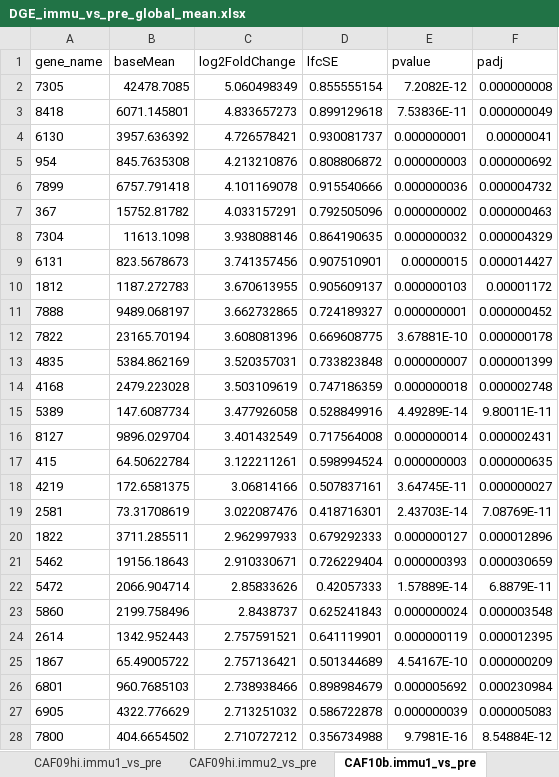
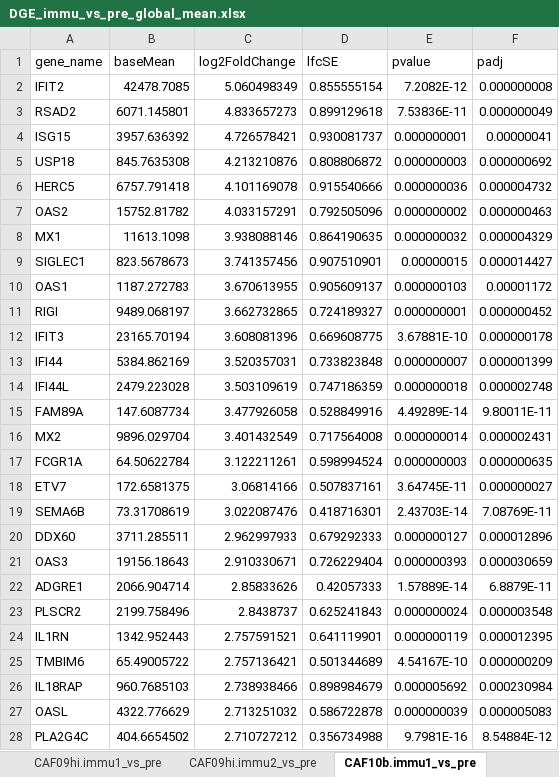
Before and after one commit to INFIMM-Bioinformatics/TB-PAXGENE, an Excel workbook: data/DElist/DGE_immu_vs_pre_global_mean.xlsx, sheet CAF10b.immu1_vs_pre, drawn as a sheet; only a part is shown; values as stored, in another font and other column widths than the file's, no borders; the diff covers the shown part only; the diff names each change by its address in the sheet, - before the commit and + after, or states it on an @@ line.

```diff
--- a/data/DElist/DGE_immu_vs_pre_global_mean.xlsx (sheet CAF10b.immu1_vs_pre)
+++ b/data/DElist/DGE_immu_vs_pre_global_mean.xlsx (sheet CAF10b.immu1_vs_pre)
-A2 (gene_name): 7305
+A2 (gene_name): IFIT2
-A3 (gene_name): 8418
+A3 (gene_name): RSAD2
-A4 (gene_name): 6130
+A4 (gene_name): ISG15
-A5 (gene_name): 954
+A5 (gene_name): USP18
-A6 (gene_name): 7899
+A6 (gene_name): HERC5
-A7 (gene_name): 367
+A7 (gene_name): OAS2
-A8 (gene_name): 7304
+A8 (gene_name): MX1
-A9 (gene_name): 6131
+A9 (gene_name): SIGLEC1
-A10 (gene_name): 1812
+A10 (gene_name): OAS1
-A11 (gene_name): 7888
+A11 (gene_name): RIGI
-A12 (gene_name): 7822
+A12 (gene_name): IFIT3
-A13 (gene_name): 4835
+A13 (gene_name): IFI44
-A14 (gene_name): 4168
+A14 (gene_name): IFI44L
-A15 (gene_name): 5389
+A15 (gene_name): FAM89A
-A16 (gene_name): 8127
+A16 (gene_name): MX2
-A17 (gene_name): 415
+A17 (gene_name): FCGR1A
-A18 (gene_name): 4219
+A18 (gene_name): ETV7
-A19 (gene_name): 2581
+A19 (gene_name): SEMA6B
-A20 (gene_name): 1822
+A20 (gene_name): DDX60
-A21 (gene_name): 5462
+A21 (gene_name): OAS3
-A22 (gene_name): 5472
+A22 (gene_name): ADGRE1
-A23 (gene_name): 5860
+A23 (gene_name): PLSCR2
-A24 (gene_name): 2614
+A24 (gene_name): IL1RN
-A25 (gene_name): 1867
+A25 (gene_name): TMBIM6
-A26 (gene_name): 6801
+A26 (gene_name): IL18RAP
-A27 (gene_name): 6905
+A27 (gene_name): OASL
-A28 (gene_name): 7800
+A28 (gene_name): PLA2G4C
```
Also changed, not shown: 302 edited cells elsewhere in this sheet, sheet CAF09hi.immu2_vs_pre, sheet CAF09hi.immu1_vs_pre, sheet CAF10b.immu2_vs_pre, data/gene_set.xlsx, data/pathway_enrichment/GSEA_enrichment_gobp.xlsx, 22 other files.
